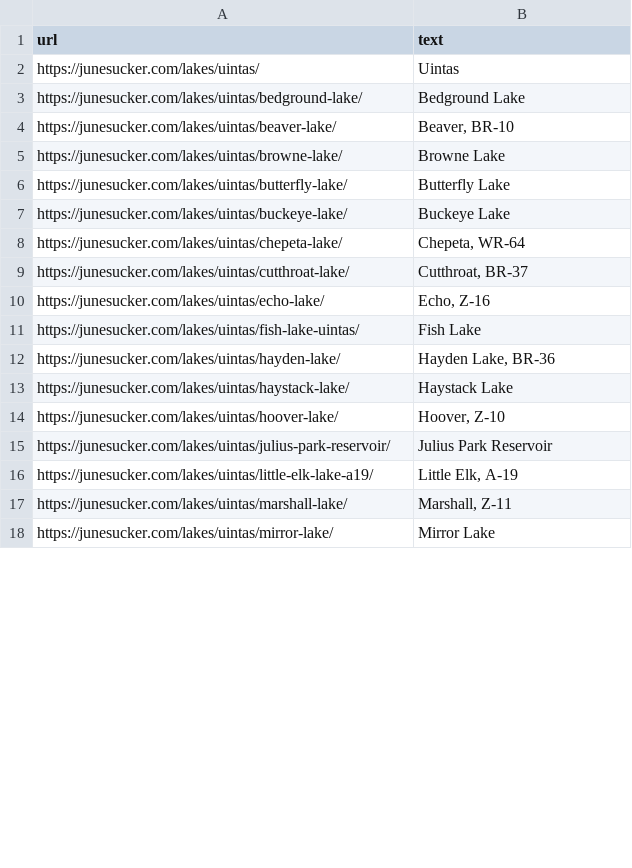
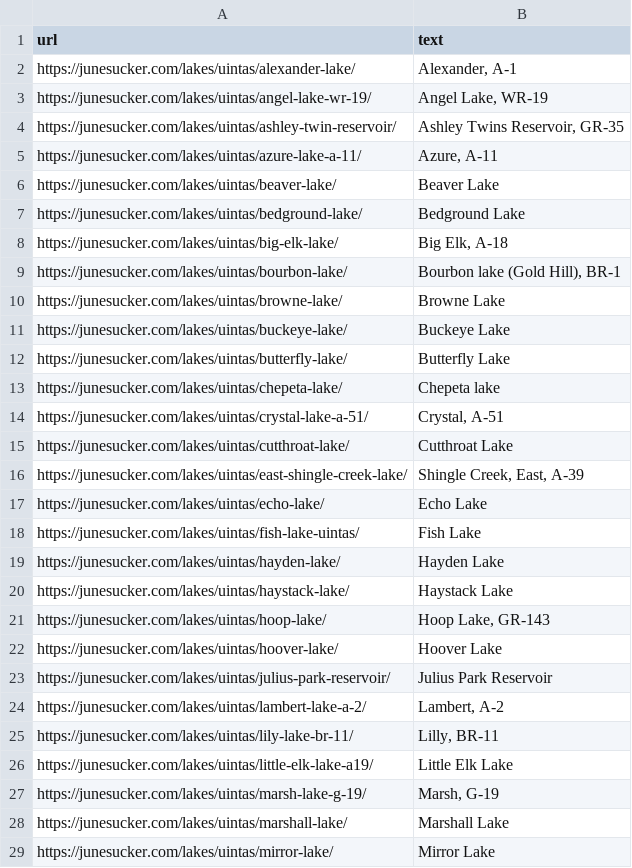
Before and after one commit to jedwood/uintas100, a CSV file: data/uinta_lake_links.csv, drawn as a sheet; only a part is shown; the diff covers the shown part only.

```diff
--- a/data/uinta_lake_links.csv
+++ b/data/uinta_lake_links.csv
@@ -1,18 +1,29 @@
 url,text
-https://junesucker.com/lakes/uintas/,Uintas
+https://junesucker.com/lakes/uintas/alexander-lake/,"Alexander, A-1"
+https://junesucker.com/lakes/uintas/angel-lake-wr-19/,"Angel Lake, WR-19"
+https://junesucker.com/lakes/uintas/ashley-twin-reservoir/,"Ashley Twins Reservoir, GR-35"
+https://junesucker.com/lakes/uintas/azure-lake-a-11/,"Azure, A-11"
+https://junesucker.com/lakes/uintas/beaver-lake/,Beaver Lake
 https://junesucker.com/lakes/uintas/bedground-lake/,Bedground Lake
-https://junesucker.com/lakes/uintas/beaver-lake/,"Beaver, BR-10"
+https://junesucker.com/lakes/uintas/big-elk-lake/,"Big Elk, A-18"
+https://junesucker.com/lakes/uintas/bourbon-lake/,"Bourbon lake (Gold Hill), BR-1"
 https://junesucker.com/lakes/uintas/browne-lake/,Browne Lake
+https://junesucker.com/lakes/uintas/buckeye-lake/,Buckeye Lake
 https://junesucker.com/lakes/uintas/butterfly-lake/,Butterfly Lake
-https://junesucker.com/lakes/uintas/buckeye-lake/,Buckeye Lake
-https://junesucker.com/lakes/uintas/chepeta-lake/,"Chepeta, WR-64"
-https://junesucker.com/lakes/uintas/cutthroat-lake/,"Cutthroat, BR-37"
-https://junesucker.com/lakes/uintas/echo-lake/,"Echo, Z-16"
+https://junesucker.com/lakes/uintas/chepeta-lake/,Chepeta lake
+https://junesucker.com/lakes/uintas/crystal-lake-a-51/,"Crystal, A-51"
+https://junesucker.com/lakes/uintas/cutthroat-lake/,Cutthroat Lake
+https://junesucker.com/lakes/uintas/east-shingle-creek-lake/,"Shingle Creek, East, A-39"
+https://junesucker.com/lakes/uintas/echo-lake/,Echo Lake
 https://junesucker.com/lakes/uintas/fish-lake-uintas/,Fish Lake
-https://junesucker.com/lakes/uintas/hayden-lake/,"Hayden Lake, BR-36"
+https://junesucker.com/lakes/uintas/hayden-lake/,Hayden Lake
 https://junesucker.com/lakes/uintas/haystack-lake/,Haystack Lake
-https://junesucker.com/lakes/uintas/hoover-lake/,"Hoover, Z-10"
+https://junesucker.com/lakes/uintas/hoop-lake/,"Hoop Lake, GR-143"
+https://junesucker.com/lakes/uintas/hoover-lake/,Hoover Lake
 https://junesucker.com/lakes/uintas/julius-park-reservoir/,Julius Park Reservoir
-https://junesucker.com/lakes/uintas/little-elk-lake-a19/,"Little Elk, A-19"
-https://junesucker.com/lakes/uintas/marshall-lake/,"Marshall, Z-11"
+https://junesucker.com/lakes/uintas/lambert-lake-a-2/,"Lambert, A-2"
+https://junesucker.com/lakes/uintas/lily-lake-br-11/,"Lilly, BR-11"
+https://junesucker.com/lakes/uintas/little-elk-lake-a19/,Little Elk Lake
+https://junesucker.com/lakes/uintas/marsh-lake-g-19/,"Marsh, G-19"
+https://junesucker.com/lakes/uintas/marshall-lake/,Marshall Lake
 https://junesucker.com/lakes/uintas/mirror-lake/,Mirror Lake
```
Also changed, not shown: 5 added rows, 6 removed rows, 7 moved rows and 3 edited cells elsewhere in this file, 54 other files.
